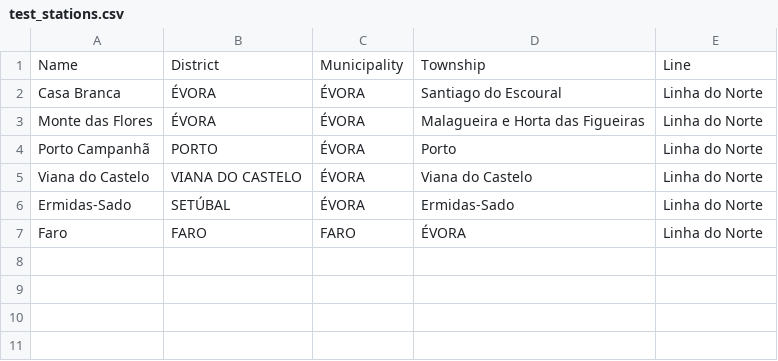
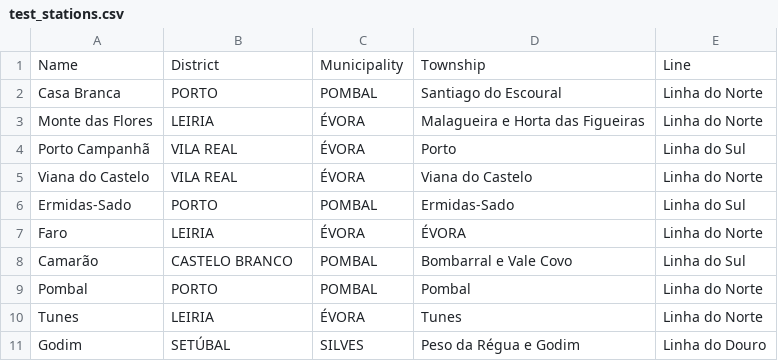
Before and after one commit to unrealxinfinity/DA2023, a CSV file: DataSet/test_stations.csv, drawn as a sheet.

```diff
--- a/DataSet/test_stations.csv
+++ b/DataSet/test_stations.csv
@@ -1,7 +1,11 @@
 Name,District,Municipality,Township,Line
-Casa Branca,ÉVORA,ÉVORA,Santiago do Escoural,Linha do Norte
-Monte das Flores,ÉVORA,ÉVORA,Malagueira e Horta das Figueiras,Linha do Norte
-Porto Campanhã,PORTO,ÉVORA,Porto,Linha do Norte
-Viana do Castelo,VIANA DO CASTELO,ÉVORA,Viana do Castelo,Linha do Norte
-Ermidas-Sado,SETÚBAL,ÉVORA,Ermidas-Sado,Linha do Norte
-Faro,FARO,FARO,ÉVORA,Linha do Norte
+Casa Branca,PORTO,POMBAL,Santiago do Escoural,Linha do Norte
+Monte das Flores,LEIRIA,ÉVORA,Malagueira e Horta das Figueiras,Linha do Norte
+Porto Campanhã,VILA REAL,ÉVORA,Porto,Linha do Sul
+Viana do Castelo,VILA REAL,ÉVORA,Viana do Castelo,Linha do Norte
+Ermidas-Sado,PORTO,POMBAL,Ermidas-Sado,Linha do Sul
+Faro,LEIRIA,ÉVORA,ÉVORA,Linha do Norte
+Camarão,CASTELO BRANCO,POMBAL,Bombarral e Vale Covo,Linha do Sul
+Pombal,PORTO,POMBAL,Pombal,Linha do Norte
+Tunes,LEIRIA,ÉVORA,Tunes,Linha do Norte
+Godim,SETÚBAL,SILVES,Peso da Régua e Godim,Linha do Douro
```
Also changed, not shown: DataSet/network.csv, DataSet/test_network.csv, 3 other files.
